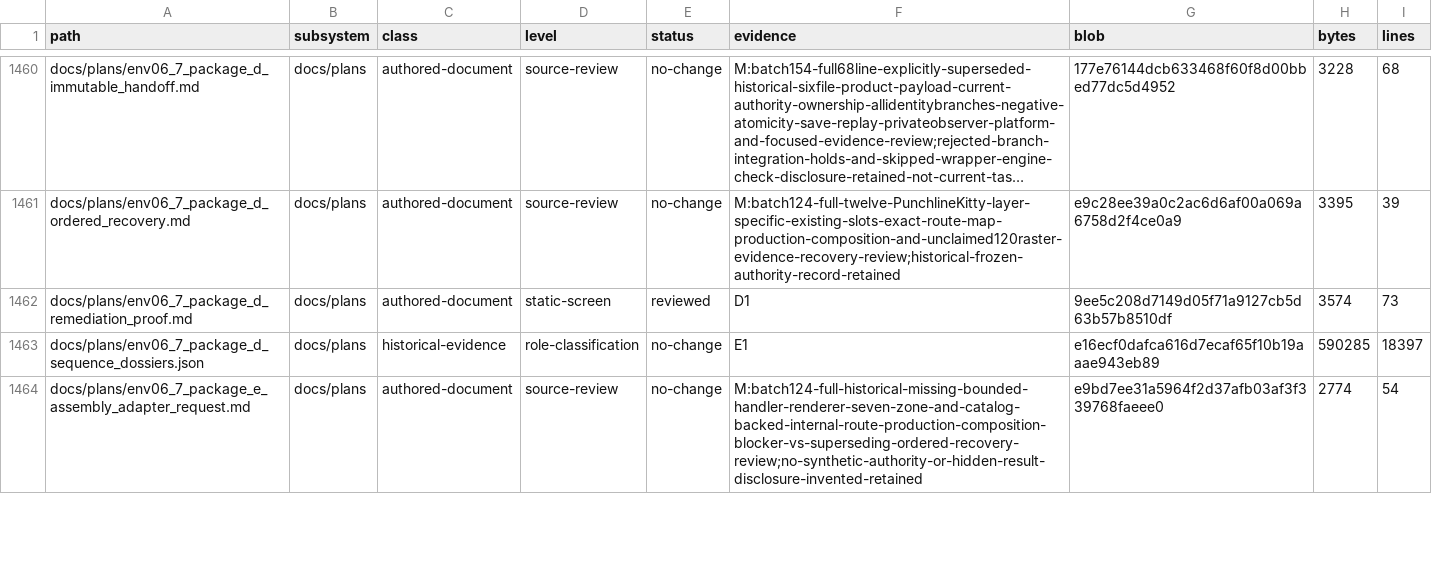
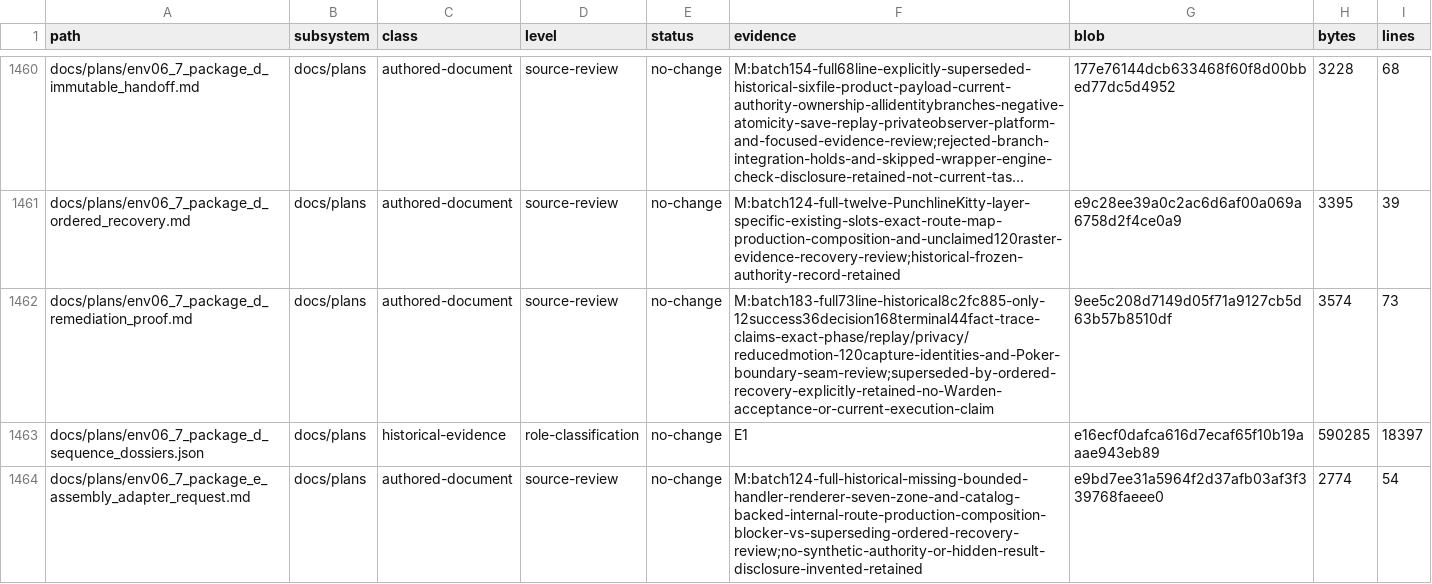
Before and after one commit to erikjpet/BeatTheHouse, a TSV file: docs/testing/incremental_cleanup_inventory.tsv, drawn as a sheet; only a part is shown, gaps mark what is left out; long unchanged cells end in …; the diff covers the shown part only; the diff names each change by its address in the sheet, - before the commit and + after, or states it on an @@ line.

Commit message:
docs(cleanup): review fixture and remediation evidence limits

```diff
--- a/docs/testing/incremental_cleanup_inventory.tsv
+++ b/docs/testing/incremental_cleanup_inventory.tsv
-D1462 (level): static-screen
+D1462 (level): source-review
-E1462 (status): reviewed
+E1462 (status): no-change
-F1462 (evidence): D1
+F1462 (evidence): M:batch183-full73line-historical8c2fc885-only-12success36decision168terminal44fact-trace-claims-exact-phase/replay/privacy/reducedmotion-120capture-identities-and-Poker-boundary-seam-review;superseded-by-ordered-recovery-explicitly-retained-no-Warden-acceptance-or-current-execution-claim
```
Also changed, not shown: 17 edited cells elsewhere in this file, 1 other file.
